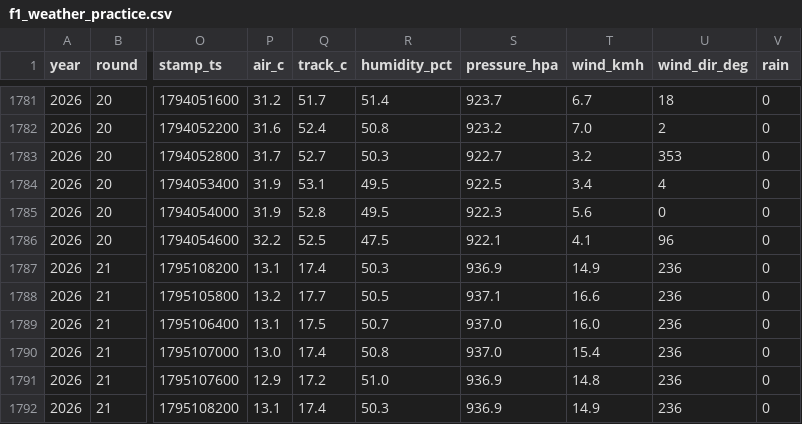
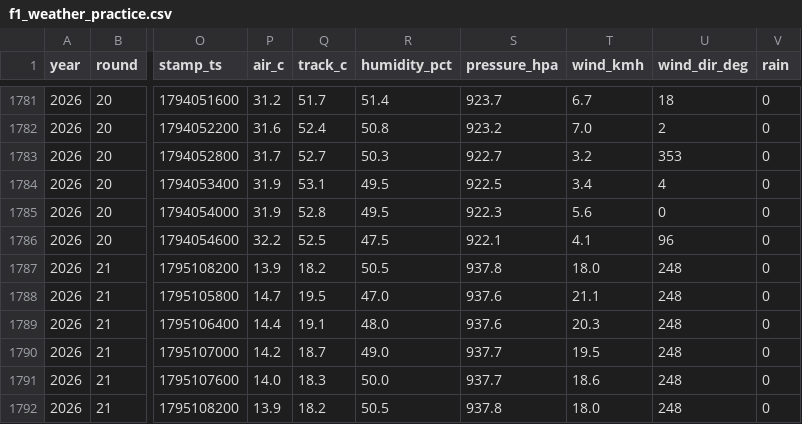
Before and after one commit to hammerwork/F1TrueConditions, a CSV file: data/f1_weather_practice.csv, drawn as a sheet; only a part is shown, gaps mark what is left out; the diff covers the shown part only; the diff names each change by its address in the sheet, - before the commit and + after, or states it on an @@ line.

```diff
--- a/data/f1_weather_practice.csv
+++ b/data/f1_weather_practice.csv
-P1787 (air_c): 13.1
+P1787 (air_c): 13.9
-Q1787 (track_c): 17.4
+Q1787 (track_c): 18.2
-R1787 (humidity_pct): 50.3
+R1787 (humidity_pct): 50.5
-S1787 (pressure_hpa): 936.9
+S1787 (pressure_hpa): 937.8
-T1787 (wind_kmh): 14.9
+T1787 (wind_kmh): 18.0
-U1787:U1792 (wind_dir_deg): 236
+U1787:U1792 (wind_dir_deg): 248
-P1788 (air_c): 13.2
+P1788 (air_c): 14.7
-Q1788 (track_c): 17.7
+Q1788 (track_c): 19.5
-R1788 (humidity_pct): 50.5
+R1788 (humidity_pct): 47.0
-S1788 (pressure_hpa): 937.1
+S1788 (pressure_hpa): 937.6
-T1788 (wind_kmh): 16.6
+T1788 (wind_kmh): 21.1
-P1789 (air_c): 13.1
+P1789 (air_c): 14.4
-Q1789 (track_c): 17.5
+Q1789 (track_c): 19.1
-R1789 (humidity_pct): 50.7
+R1789 (humidity_pct): 48.0
-S1789 (pressure_hpa): 937.0
+S1789 (pressure_hpa): 937.6
-T1789 (wind_kmh): 16.0
+T1789 (wind_kmh): 20.3
-P1790 (air_c): 13.0
+P1790 (air_c): 14.2
-Q1790 (track_c): 17.4
+Q1790 (track_c): 18.7
-R1790 (humidity_pct): 50.8
+R1790 (humidity_pct): 49.0
-S1790 (pressure_hpa): 937.0
+S1790 (pressure_hpa): 937.7
-T1790 (wind_kmh): 15.4
+T1790 (wind_kmh): 19.5
-P1791 (air_c): 12.9
+P1791 (air_c): 14.0
-Q1791 (track_c): 17.2
+Q1791 (track_c): 18.3
-R1791 (humidity_pct): 51.0
+R1791 (humidity_pct): 50.0
-S1791 (pressure_hpa): 936.9
+S1791 (pressure_hpa): 937.7
-T1791 (wind_kmh): 14.8
+T1791 (wind_kmh): 18.6
-P1792 (air_c): 13.1
+P1792 (air_c): 13.9
-Q1792 (track_c): 17.4
+Q1792 (track_c): 18.2
-R1792 (humidity_pct): 50.3
+R1792 (humidity_pct): 50.5
-S1792 (pressure_hpa): 936.9
+S1792 (pressure_hpa): 937.8
-T1792 (wind_kmh): 14.9
+T1792 (wind_kmh): 18.0
```
Also changed, not shown: 134 edited cells elsewhere in this file, data/f1_weather_db.csv, data/f1_weather_segments.csv.
